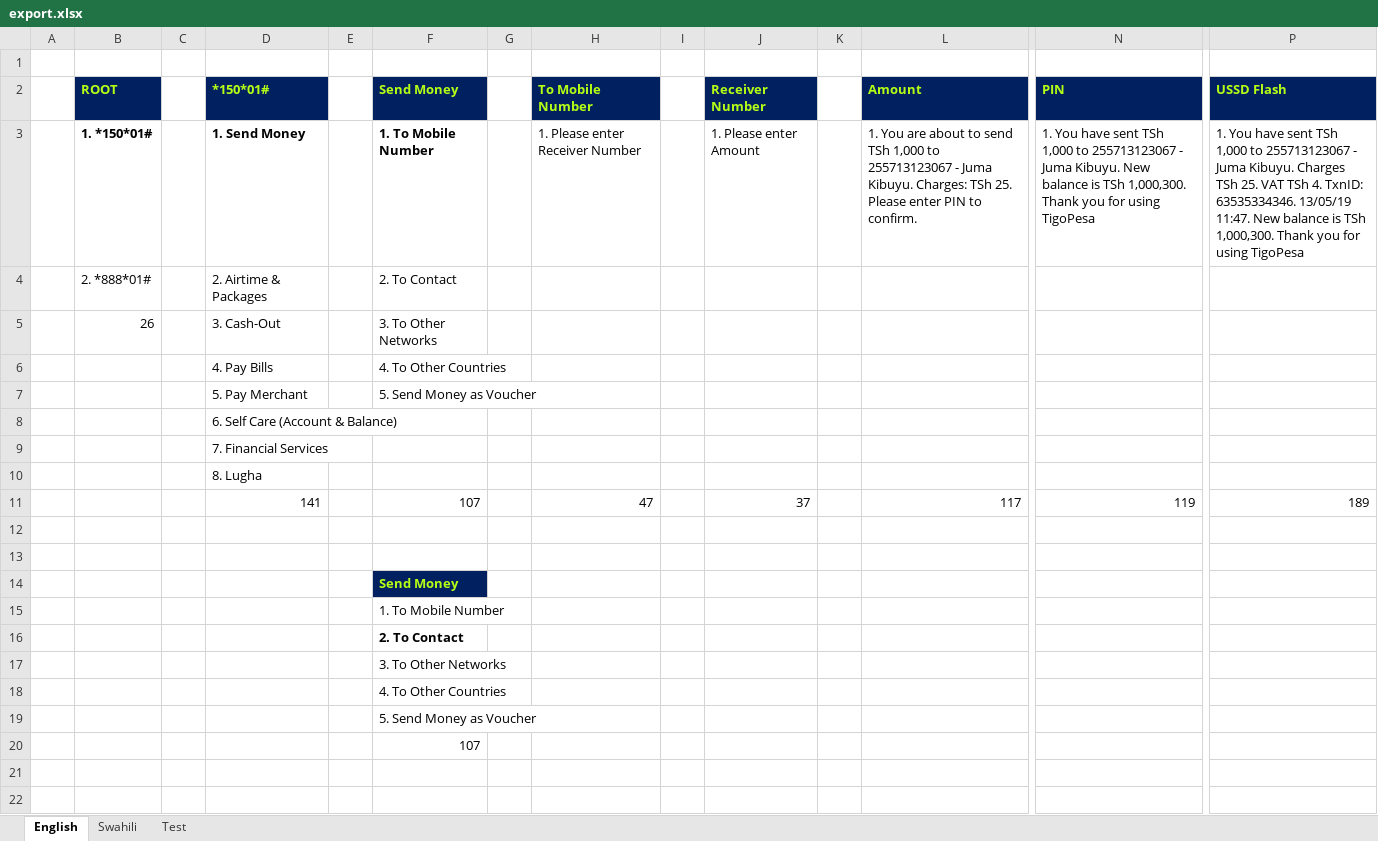
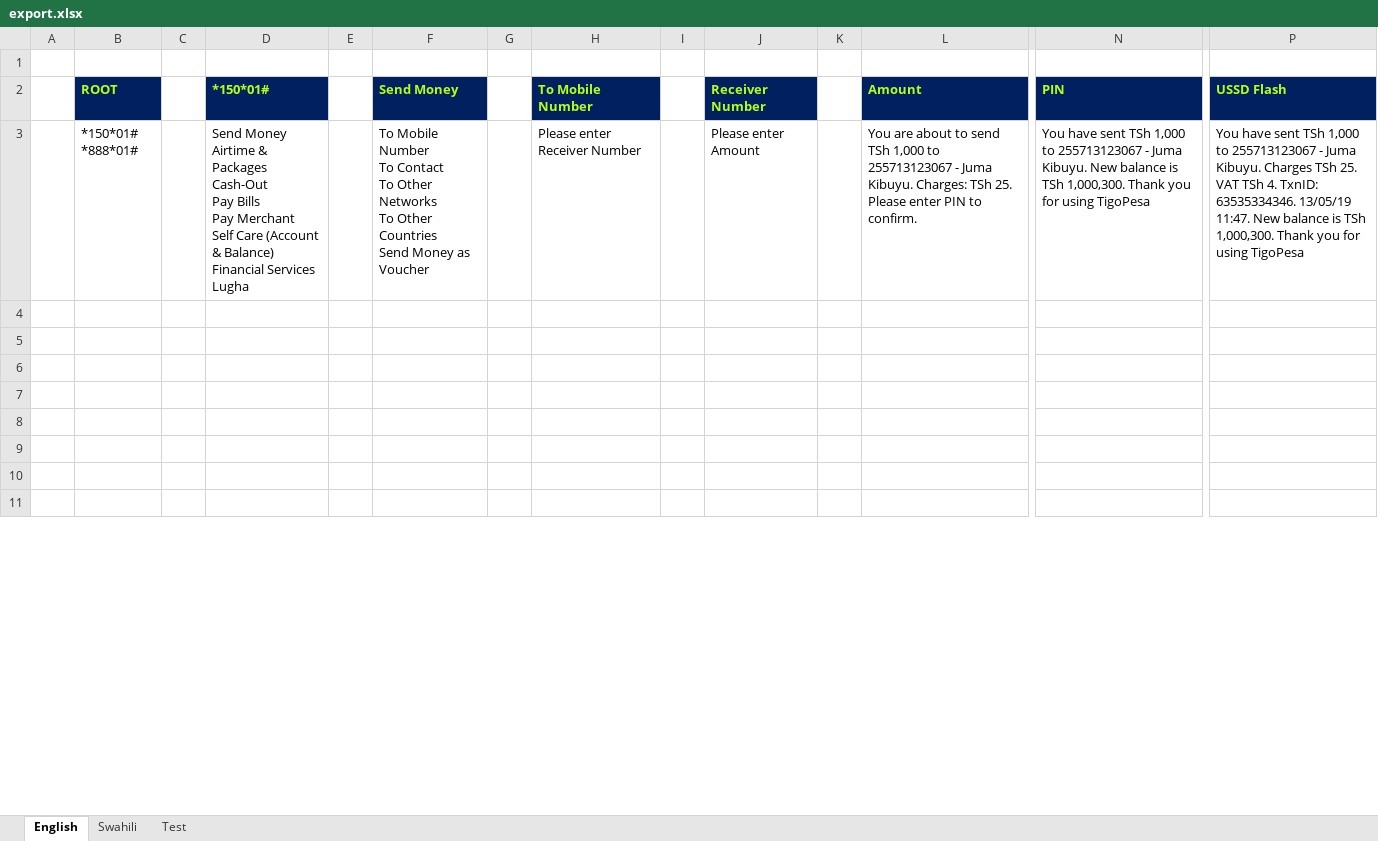
Before and after one commit to ezrankayamba/UssdBuilder, an Excel workbook: export.xlsx, sheet English, drawn as a sheet; only a part is shown, gaps mark what is left out; the shorter side is filled out with more unchanged rows; values as stored, in another font and other column widths than the file's, no borders; removed rows and columns are numbered as before the commit, all else as after; rows hold the shown columns only; ↵ is a line break in a cell; the diff covers the shown part only; the diff names each change by its address in the sheet, - before the commit and + after, or states it on an @@ line.

```diff
--- a/export.xlsx (sheet English)
+++ b/export.xlsx (sheet English)
-row 3:  | 1. *150*01# |  | 1. Send Money |  | 1. To Mobile Number |  | 1. Please enter Receiver Number |  | 1. Please enter Amount |  | 1. You are about to send TSh 1,000 to 255713123067 - Juma Kibuyu. Charges: TSh 25. Please enter PIN to confirm. | 1. You have sent TSh 1,000 to 255713123067 - Juma Kibuyu. New balance is TSh 1,000,300. Thank you for using TigoPesa | 1. You have sent TSh 1,000 to 255713123067 - Juma Kibuyu. Charges TSh 25. VAT TSh 4. TxnID: 63535334346. 13/05/19 11:47. New balance is TSh 1,000,300. Thank you for using TigoPesa
-row 4:  | 2. *888*01# |  | 2. Airtime & Packages |  | 2. To Contact
-row 5:  | 26 |  | 3. Cash-Out |  | 3. To Other Networks
-row 6:  |  |  | 4. Pay Bills |  | 4. To Other Countries
-row 7:  |  |  | 5. Pay Merchant |  | 5. Send Money as Voucher
-row 8:  |  |  | 6. Self Care (Account & Balance)
-row 9:  |  |  | 7. Financial Services
-row 10:  |  |  | 8. Lugha
-row 11:  |  |  | 141 |  | 107 |  | 47 |  | 37 |  | 117 | 119 | 189
+row 3:  | *150*01# ↵ *888*01# |  | Send Money ↵ Airtime & Packages ↵ Cash-Out ↵ Pay Bills ↵ Pay Merchant ↵ Self Care (Account & Balance) ↵ Financial Services ↵ Lugha |  | To Mobile Number ↵ To Contact ↵ To Other Networks ↵ To Other Countries ↵ Send Money as Voucher |  | Please enter Receiver Number |  | Please enter Amount |  | You are about to send TSh 1,000 to 255713123067 - Juma Kibuyu. Charges: TSh 25. Please enter PIN to confirm. | You have sent TSh 1,000 to 255713123067 - Juma Kibuyu. New balance is TSh 1,000,300. Thank you for using TigoPesa | You have sent TSh 1,000 to 255713123067 - Juma Kibuyu. Charges TSh 25. VAT TSh 4. TxnID: 63535334346. 13/05/19 11:47. New balance is TSh 1,000,300. Thank you for using TigoPesa
-row 14:  |  |  |  |  | Send Money
-row 15:  |  |  |  |  | 1. To Mobile Number
-row 16:  |  |  |  |  | 2. To Contact
-row 17:  |  |  |  |  | 3. To Other Networks
-row 18:  |  |  |  |  | 4. To Other Countries
-row 19:  |  |  |  |  | 5. Send Money as Voucher
-row 20:  |  |  |  |  | 107
```
Also changed, not shown: 35 added rows, 19 removed rows, 72 edited cells and cell formats elsewhere in this sheet, sheet Swahili, 1 other file.
